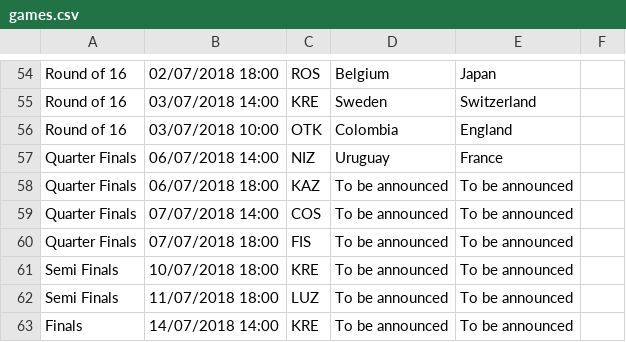
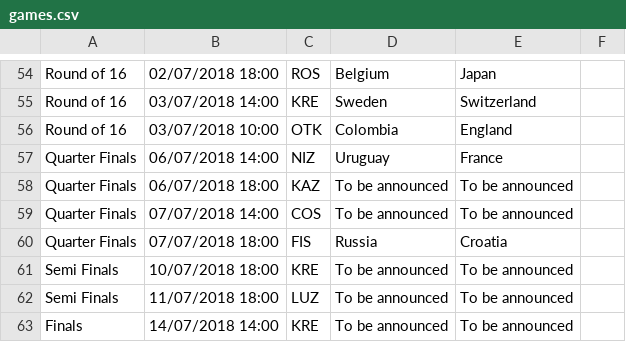
Before and after one commit to davorg/worldcup, a CSV file: games.csv, drawn as a sheet; only a part is shown, gaps mark what is left out.

Commit message:
Teams for another quarter final.

```diff
--- a/games.csv
+++ b/games.csv
@@ -59,3 +59,3 @@ Quarter Finals,06/07/2018 18:00,KAZ,To be announced,To be announced,,
 Quarter Finals,07/07/2018 14:00,COS,To be announced,To be announced,,
-Quarter Finals,07/07/2018 18:00,FIS,To be announced,To be announced,,
+Quarter Finals,07/07/2018 18:00,FIS,Russia,Croatia,,
 Semi Finals,10/07/2018 18:00,KRE,To be announced,To be announced,,
```
